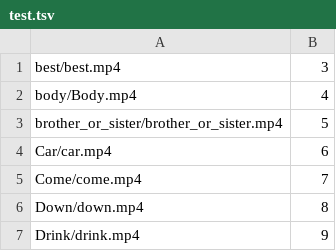
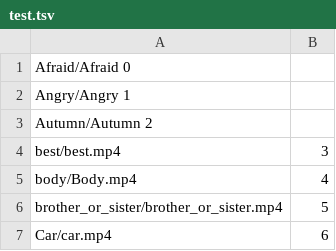
Before and after one commit to ZainnB/Urdu-Sign-Language-Recognition-using-SignVLM, a TSV file: confusion_matrices/test.tsv, drawn as a sheet; only a part is shown; the shorter side is filled out with more unchanged rows.

Commit message:
updated test.tsv

```diff
--- a/confusion_matrices/test.tsv
+++ b/confusion_matrices/test.tsv
@@ -1 +1,4 @@
+Afraid/Afraid   0
+Angry/Angry     1
+Autumn/Autumn    2
 best/best.mp4	3
```
